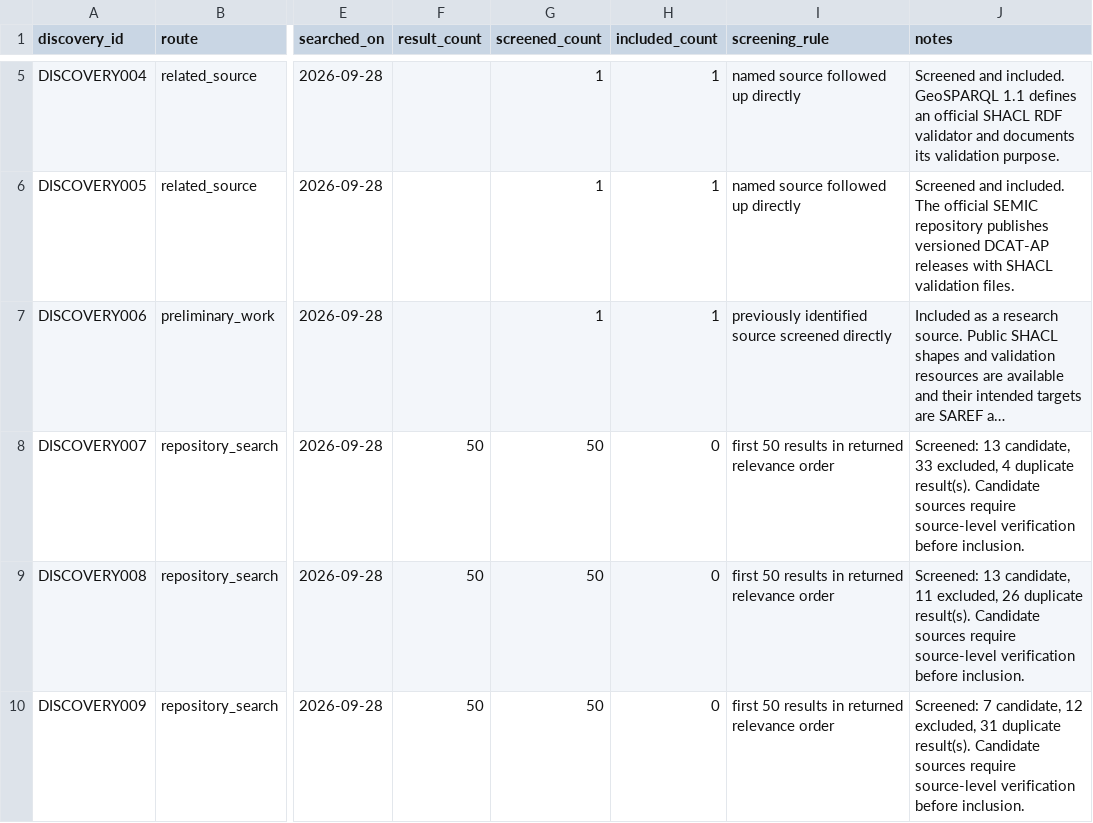
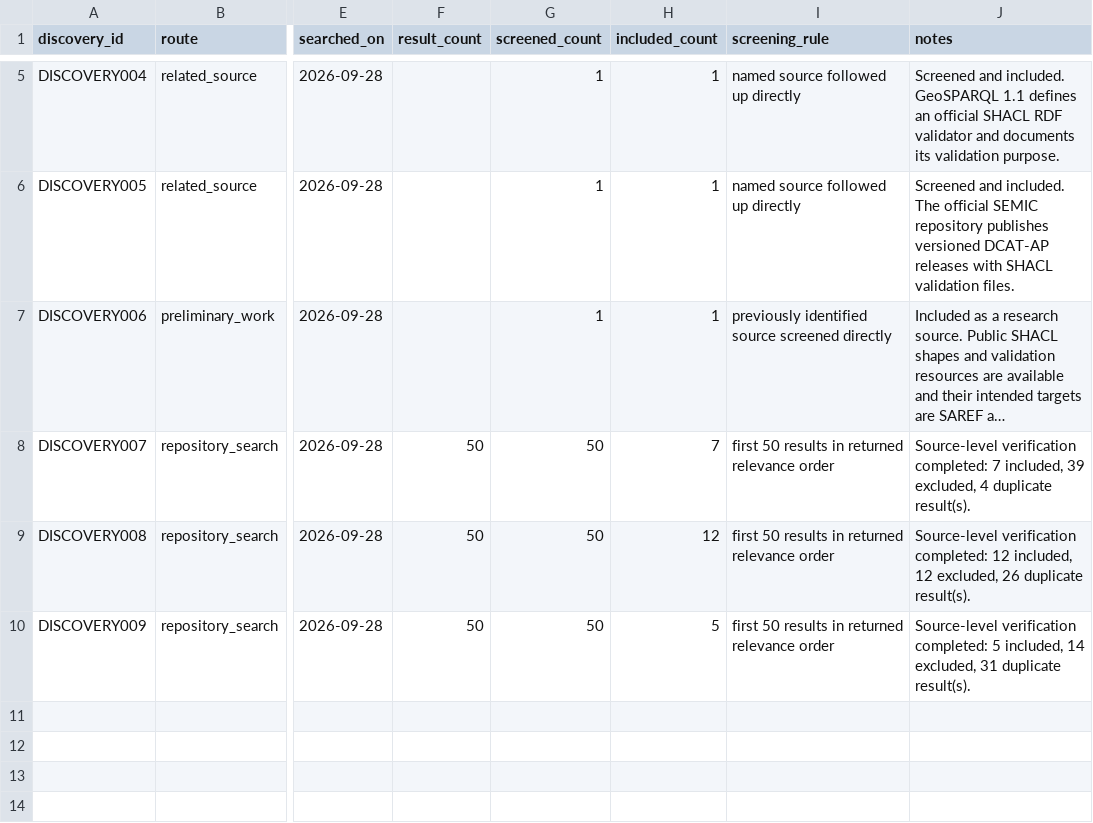
Before and after one commit to erdemonal/shacl-resources, a CSV file: data/discovery_log.csv, drawn as a sheet; only a part is shown, gaps mark what is left out; long unchanged cells end in …; the diff names each change by its address in the sheet, - before the commit and + after, or states it on an @@ line.

```diff
--- a/data/discovery_log.csv
+++ b/data/discovery_log.csv
-H8 (included_count): 0
+H8 (included_count): 7
-J8 (notes): Screened: 13 candidate, 33 excluded, 4 duplicate result(s). Candidate sources require source-level verification before inclusion.
+J8 (notes): Source-level verification completed: 7 included, 39 excluded, 4 duplicate result(s).
-H9 (included_count): 0
+H9 (included_count): 12
-J9 (notes): Screened: 13 candidate, 11 excluded, 26 duplicate result(s). Candidate sources require source-level verification before inclusion.
+J9 (notes): Source-level verification completed: 12 included, 12 excluded, 26 duplicate result(s).
-H10 (included_count): 0
+H10 (included_count): 5
-J10 (notes): Screened: 7 candidate, 12 excluded, 31 duplicate result(s). Candidate sources require source-level verification before inclusion.
+J10 (notes): Source-level verification completed: 5 included, 14 excluded, 31 duplicate result(s).
```
Also changed, not shown: data/discovery_results.csv, 2 other files.
